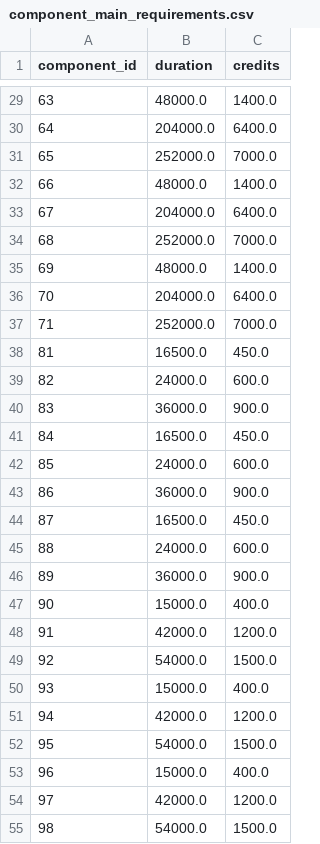
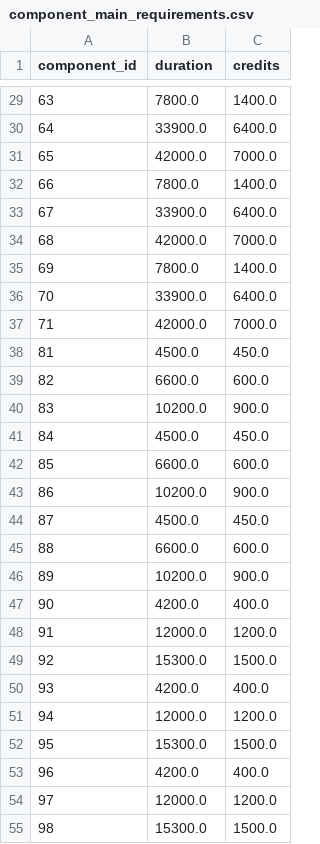
Before and after one commit to SomethingOffal/FS_API, a CSV file: component_main_requirements.csv, drawn as a sheet; only a part is shown, gaps mark what is left out; the diff covers the shown part only.

```diff
--- a/component_main_requirements.csv
+++ b/component_main_requirements.csv
@@ -29,27 +29,27 @@ component_id,duration,credits
-63,48000.0,1400.0
-64,204000.0,6400.0
-65,252000.0,7000.0
-66,48000.0,1400.0
-67,204000.0,6400.0
-68,252000.0,7000.0
-69,48000.0,1400.0
-70,204000.0,6400.0
-71,252000.0,7000.0
-81,16500.0,450.0
-82,24000.0,600.0
-83,36000.0,900.0
-84,16500.0,450.0
-85,24000.0,600.0
-86,36000.0,900.0
-87,16500.0,450.0
-88,24000.0,600.0
-89,36000.0,900.0
-90,15000.0,400.0
-91,42000.0,1200.0
-92,54000.0,1500.0
-93,15000.0,400.0
-94,42000.0,1200.0
-95,54000.0,1500.0
-96,15000.0,400.0
-97,42000.0,1200.0
-98,54000.0,1500.0
+63,7800.0,1400.0
+64,33900.0,6400.0
+65,42000.0,7000.0
+66,7800.0,1400.0
+67,33900.0,6400.0
+68,42000.0,7000.0
+69,7800.0,1400.0
+70,33900.0,6400.0
+71,42000.0,7000.0
+81,4500.0,450.0
+82,6600.0,600.0
+83,10200.0,900.0
+84,4500.0,450.0
+85,6600.0,600.0
+86,10200.0,900.0
+87,4500.0,450.0
+88,6600.0,600.0
+89,10200.0,900.0
+90,4200.0,400.0
+91,12000.0,1200.0
+92,15300.0,1500.0
+93,4200.0,400.0
+94,12000.0,1200.0
+95,15300.0,1500.0
+96,4200.0,400.0
+97,12000.0,1200.0
+98,15300.0,1500.0
```
Also changed, not shown: 163 edited cells elsewhere in this file, 5 other files.
